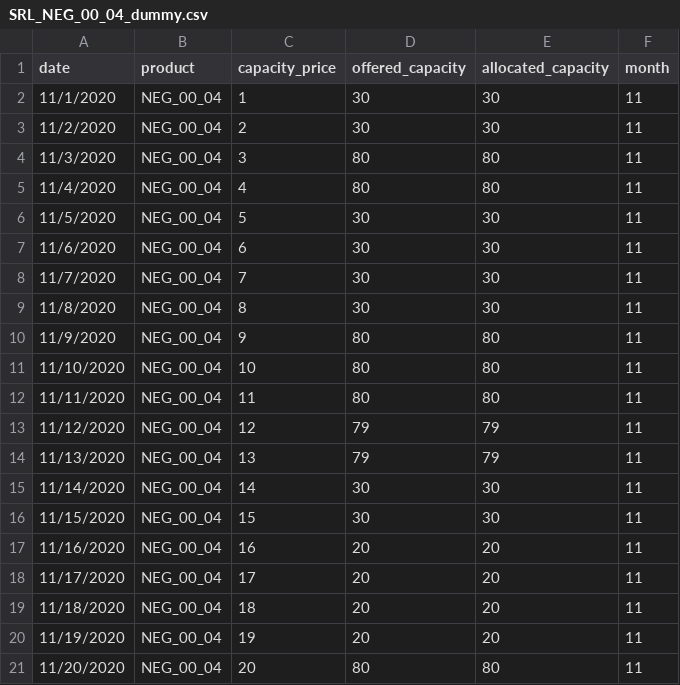
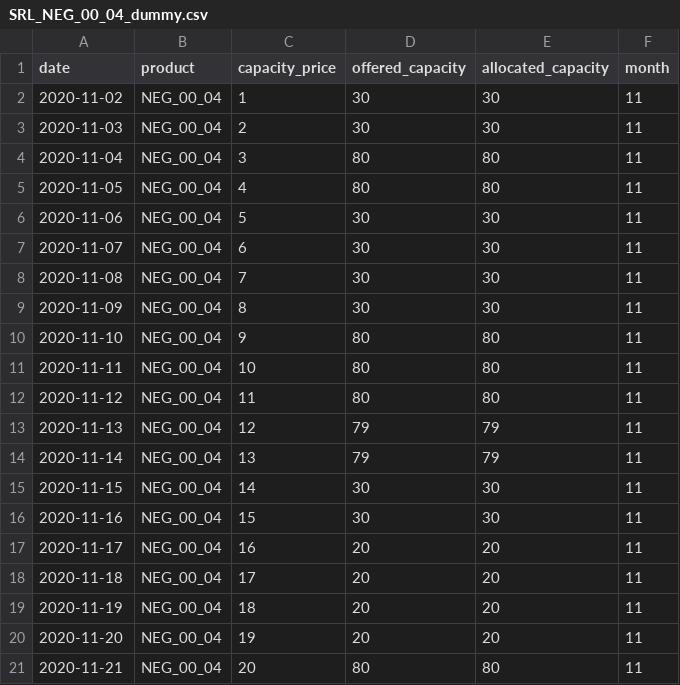
Before and after one commit to 93chanle/srl_informer, a CSV file: data/dummy_dataset/SRL_NEG_00_04_dummy.csv, drawn as a sheet.

```diff
--- a/data/dummy_dataset/SRL_NEG_00_04_dummy.csv
+++ b/data/dummy_dataset/SRL_NEG_00_04_dummy.csv
@@ -1,21 +1,21 @@
 date,product,capacity_price,offered_capacity,allocated_capacity,month
-11/1/2020,NEG_00_04,1,30,30,11
-11/2/2020,NEG_00_04,2,30,30,11
-11/3/2020,NEG_00_04,3,80,80,11
-11/4/2020,NEG_00_04,4,80,80,11
-11/5/2020,NEG_00_04,5,30,30,11
-11/6/2020,NEG_00_04,6,30,30,11
-11/7/2020,NEG_00_04,7,30,30,11
-11/8/2020,NEG_00_04,8,30,30,11
-11/9/2020,NEG_00_04,9,80,80,11
-11/10/2020,NEG_00_04,10,80,80,11
-11/11/2020,NEG_00_04,11,80,80,11
-11/12/2020,NEG_00_04,12,79,79,11
-11/13/2020,NEG_00_04,13,79,79,11
-11/14/2020,NEG_00_04,14,30,30,11
-11/15/2020,NEG_00_04,15,30,30,11
-11/16/2020,NEG_00_04,16,20,20,11
-11/17/2020,NEG_00_04,17,20,20,11
-11/18/2020,NEG_00_04,18,20,20,11
-11/19/2020,NEG_00_04,19,20,20,11
-11/20/2020,NEG_00_04,20,80,80,11
+2020-11-02,NEG_00_04,1,30,30,11
+2020-11-03,NEG_00_04,2,30,30,11
+2020-11-04,NEG_00_04,3,80,80,11
+2020-11-05,NEG_00_04,4,80,80,11
+2020-11-06,NEG_00_04,5,30,30,11
+2020-11-07,NEG_00_04,6,30,30,11
+2020-11-08,NEG_00_04,7,30,30,11
+2020-11-09,NEG_00_04,8,30,30,11
+2020-11-10,NEG_00_04,9,80,80,11
+2020-11-11,NEG_00_04,10,80,80,11
+2020-11-12,NEG_00_04,11,80,80,11
+2020-11-13,NEG_00_04,12,79,79,11
+2020-11-14,NEG_00_04,13,79,79,11
+2020-11-15,NEG_00_04,14,30,30,11
+2020-11-16,NEG_00_04,15,30,30,11
+2020-11-17,NEG_00_04,16,20,20,11
+2020-11-18,NEG_00_04,17,20,20,11
+2020-11-19,NEG_00_04,18,20,20,11
+2020-11-20,NEG_00_04,19,20,20,11
+2020-11-21,NEG_00_04,20,80,80,11
```
Also changed, not shown: data/processed/SRL/SRL_NEG_00_04.csv, 4 other files.
